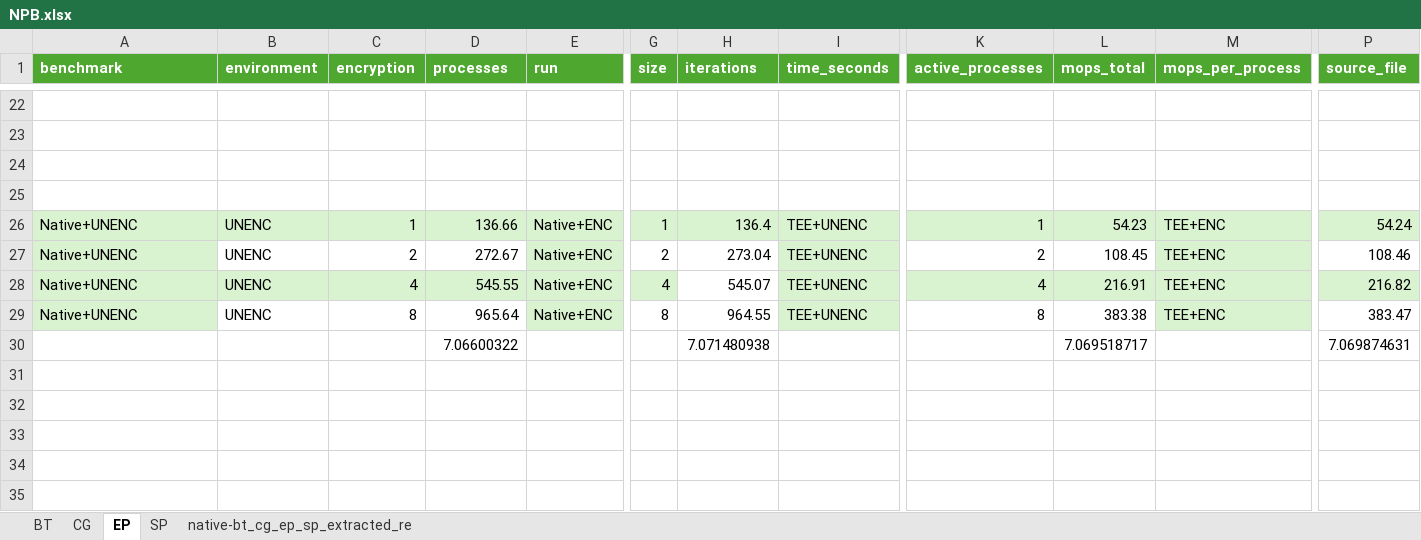
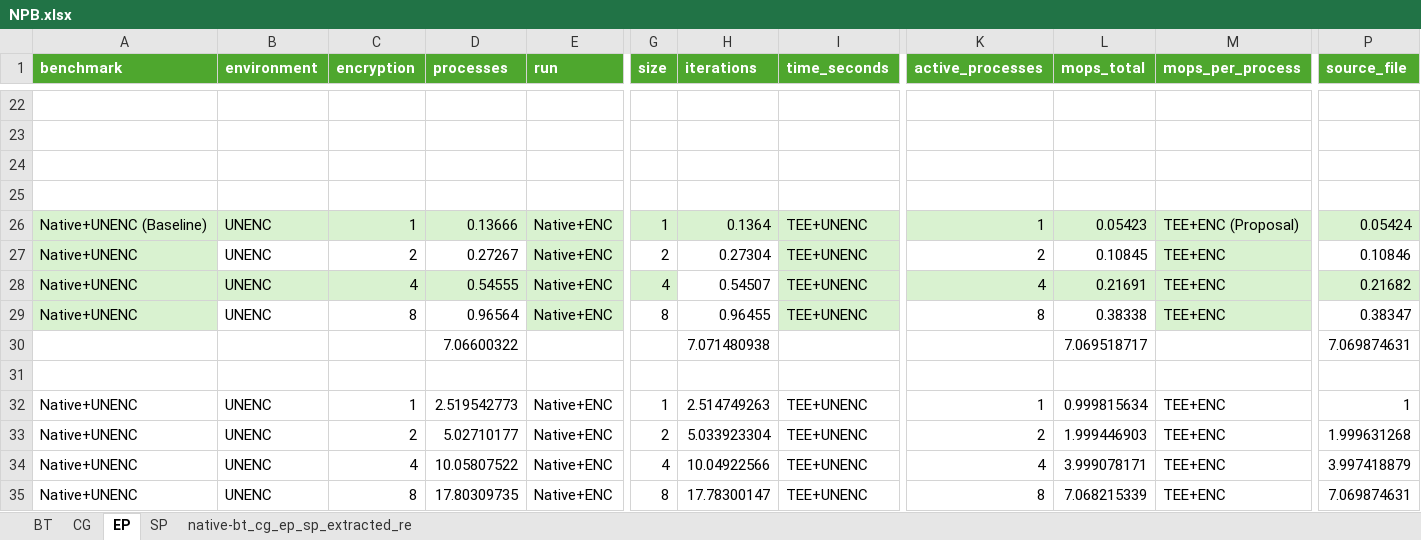
Before and after one commit to kota-shimojima/Experimental-Data, an Excel workbook: TPDS/NPB.xlsx, sheet EP, drawn as a sheet; only a part is shown, gaps mark what is left out; values as stored, in another font and other column widths than the file's, no borders; charts and pictures not drawn; rows hold the shown columns only; the diff names each change by its address in the sheet, - before the commit and + after, or states it on an @@ line.

```diff
--- a/TPDS/NPB.xlsx (sheet EP)
+++ b/TPDS/NPB.xlsx (sheet EP)
-A26 (benchmark): Native+UNENC
+A26 (benchmark): Native+UNENC (Baseline)
-D26 (processes): 136.66
+D26 (processes): 0.13666
-H26 (iterations): 136.4
+H26 (iterations): 0.1364
-L26 (mops_total): 54.23
+L26 (mops_total): 0.05423
-M26 (mops_per_process): TEE+ENC
+M26 (mops_per_process): TEE+ENC (Proposal)
-P26 (source_file): 54.24
+P26 (source_file): 0.05424
-D27 (processes): 272.67
+D27 (processes): 0.27267
-H27 (iterations): 273.04
+H27 (iterations): 0.27304
-L27 (mops_total): 108.45
+L27 (mops_total): 0.10845
-P27 (source_file): 108.46
+P27 (source_file): 0.10846
-D28 (processes): 545.55
+D28 (processes): 0.54555
-H28 (iterations): 545.07
+H28 (iterations): 0.54507
-L28 (mops_total): 216.91
+L28 (mops_total): 0.21691
-P28 (source_file): 216.82
+P28 (source_file): 0.21682
-D29 (processes): 965.64
+D29 (processes): 0.96564
-H29 (iterations): 964.55
+H29 (iterations): 0.96455
-L29 (mops_total): 383.38
+L29 (mops_total): 0.38338
-P29 (source_file): 383.47
+P29 (source_file): 0.38347
+row 31: (empty)
+row 32: Native+UNENC | UNENC | 1 | 2.519542773 | Native+ENC | 1 | 2.514749263 | TEE+UNENC | 1 | 0.999815634 | TEE+ENC | 1
+row 33: Native+UNENC | UNENC | 2 | 5.02710177 | Native+ENC | 2 | 5.033923304 | TEE+UNENC | 2 | 1.999446903 | TEE+ENC | 1.999631268
+row 34: Native+UNENC | UNENC | 4 | 10.05807522 | Native+ENC | 4 | 10.04922566 | TEE+UNENC | 4 | 3.999078171 | TEE+ENC | 3.997418879
+row 35: Native+UNENC | UNENC | 8 | 17.80309735 | Native+ENC | 8 | 17.78300147 | TEE+UNENC | 8 | 7.068215339 | TEE+ENC | 7.069874631
```
Also changed, not shown: sheet CG, sheet BT, charts or pictures, TPDS/IMB-Native-csv/IMB-summary.xlsx, TPDS/LULESH-PENNANT.xlsx, 1 other file.
